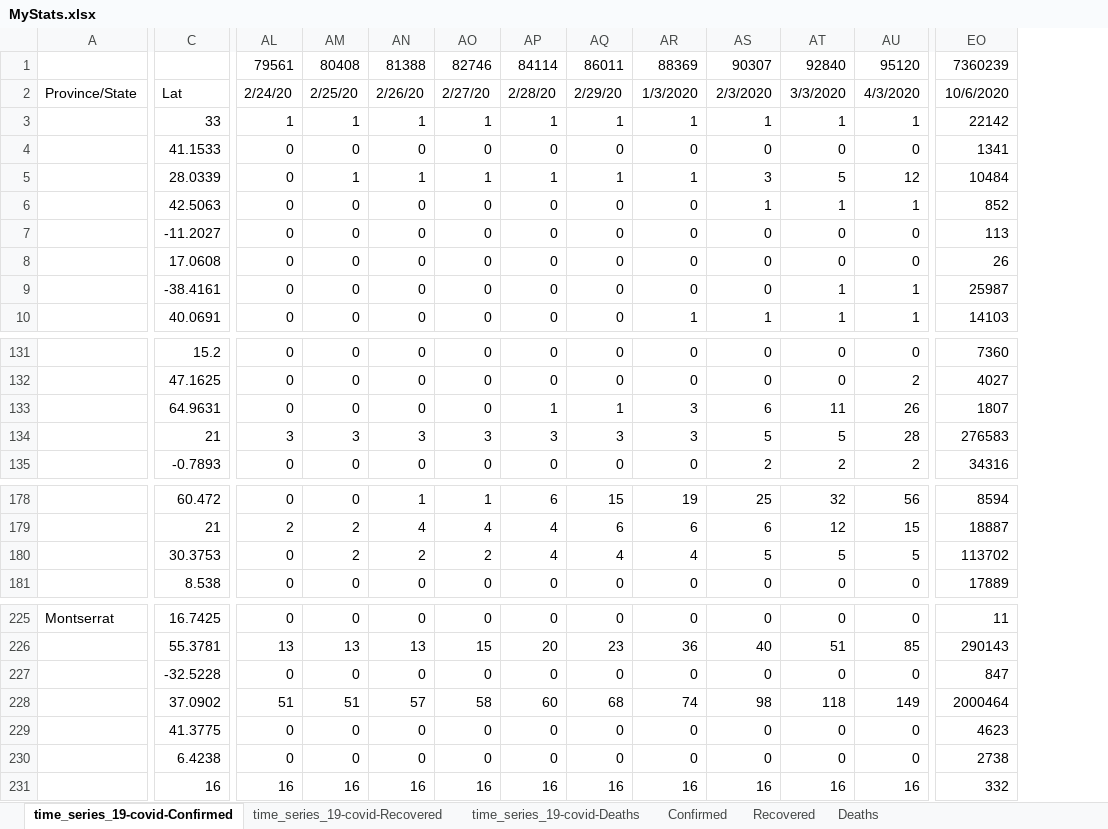
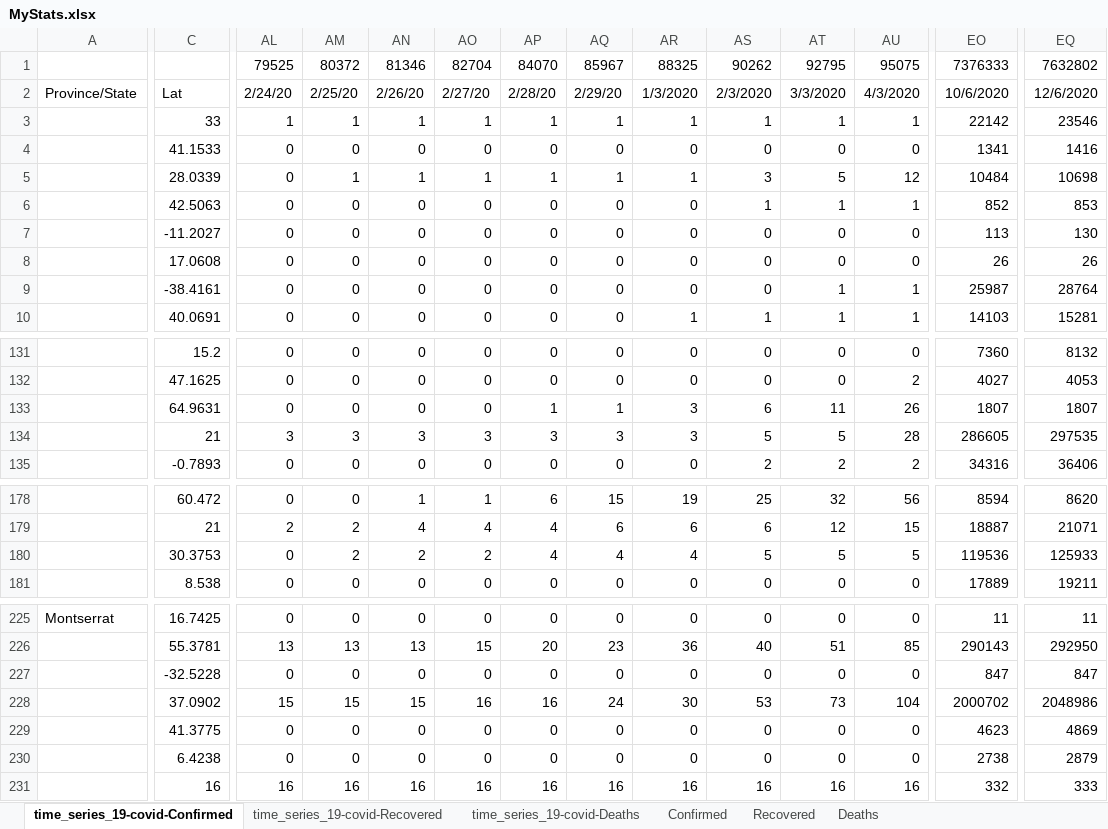
Before and after one commit to hotmailtestuser/COVID-19, an Excel workbook: csse_covid_19_data/csse_covid_19_time_series/MyStats.xlsx, sheet time_series_19-covid-Confirmed, drawn as a sheet; only a part is shown, gaps mark what is left out; values as stored, in another font and other column widths than the file's, no borders; removed rows and columns are numbered as before the commit, all else as after; rows hold the shown columns only; the diff covers the shown part only; the diff names each change by its address in the sheet, - before the commit and + after, or states it on an @@ line.

```diff
--- a/csse_covid_19_data/csse_covid_19_time_series/MyStats.xlsx (sheet time_series_19-covid-Confirmed)
+++ b/csse_covid_19_data/csse_covid_19_time_series/MyStats.xlsx (sheet time_series_19-covid-Confirmed)
+column EQ, rows 2-10: 12/6/2020 | 23546 | 1416 | 10698 | 853 | 130 | 26 | 28764 | 15281; rows 131-135: 8132 | 4053 | 1807 | 297535 | 36406; rows 178-181: 8620 | 21071 | 125933 | 19211; rows 225-231: 11 | 292950 | 847 | 2048986 | 4869 | 2879 | 333
-row 1:  |  | 79561 | 80408 | 81388 | 82746 | 84114 | 86011 | 88369 | 90307 | 92840 | 95120 | 7360239
+row 1:  |  | 79525 | 80372 | 81346 | 82704 | 84070 | 85967 | 88325 | 90262 | 92795 | 95075 | 7376333 | 7632802
-EO134: 276583
+EO134: 286605
-EO180: 113702
+EO180: 119536
-AL228: 51
+AL228: 15
-AM228: 51
+AM228: 15
-AN228: 57
+AN228: 15
-AO228: 58
+AO228: 16
-AP228: 60
+AP228: 16
-AQ228: 68
+AQ228: 24
-AR228: 74
+AR228: 30
-AS228: 98
+AS228: 53
-AT228: 118
+AT228: 73
-AU228: 149
+AU228: 104
-EO228: 2000464
+EO228: 2000702
```
Also changed, not shown: 98 edited cells elsewhere in this sheet, sheet Confirmed, sheet time_series_19-covid-Deaths, sheet Deaths, sheet By Population Size, sheet % Death Rate (Known Outcomes), sheet % Case Fatality Rate, 2 more sheets, charts or pictures.
